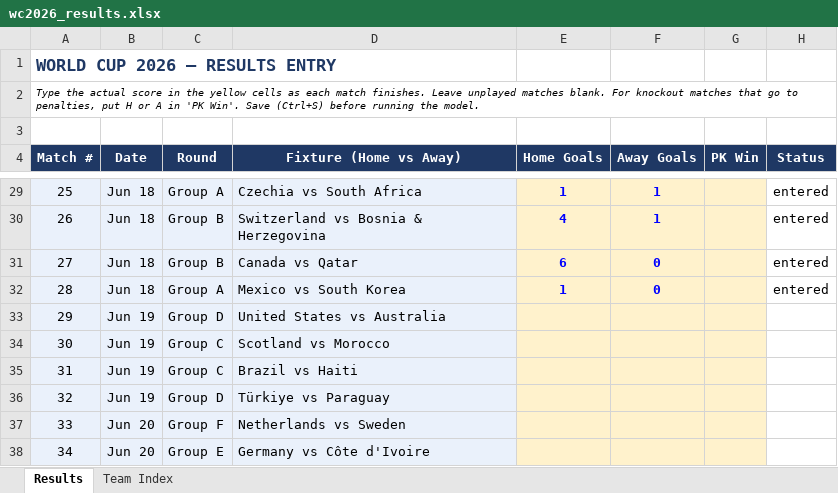
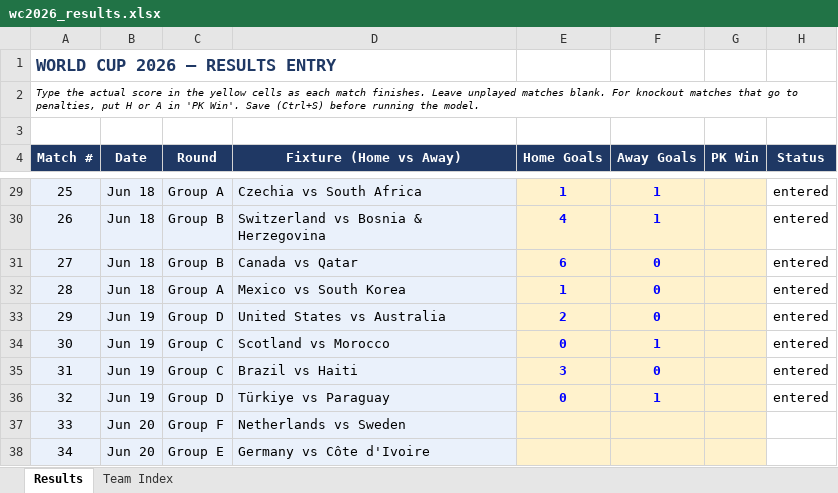
Before and after one commit to pedrohfm/wc2026, an Excel workbook: wc2026_results.xlsx, sheet Results, drawn as a sheet; only a part is shown, gaps mark what is left out; values as stored, in another font and other column widths than the file's, no borders; the diff names each change by its address in the sheet, - before the commit and + after, or states it on an @@ line.

```diff
--- a/wc2026_results.xlsx (sheet Results)
+++ b/wc2026_results.xlsx (sheet Results)
-E33 (Home Goals): (empty)
+E33 (Home Goals): 2
-F33 (Away Goals): (empty)
+F33 (Away Goals): 0
-H33:H36 (Status): (empty)
+H33:H36 (Status): entered
-E34 (Home Goals): (empty)
+E34 (Home Goals): 0
-F34 (Away Goals): (empty)
+F34 (Away Goals): 1
-E35 (Home Goals): (empty)
+E35 (Home Goals): 3
-F35 (Away Goals): (empty)
+F35 (Away Goals): 0
-E36 (Home Goals): (empty)
+E36 (Home Goals): 0
-F36 (Away Goals): (empty)
+F36 (Away Goals): 1
```
Also changed, not shown: 15 other files.
